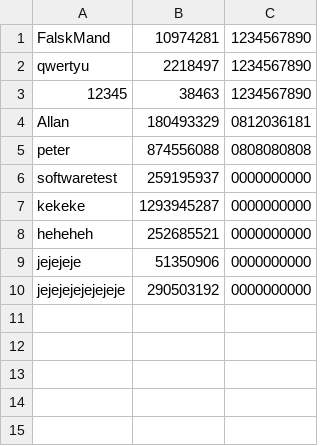
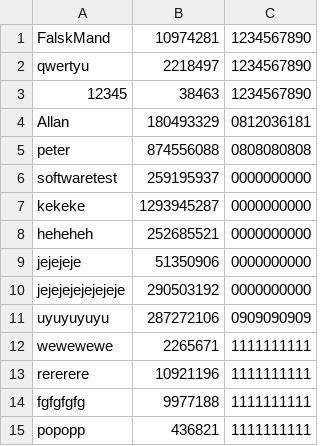
Before and after one commit to h0bbitten/STUDYMAPv2, a CSV file: Databases/Users.csv, drawn as a sheet; the diff names each change by its address in the sheet, - before the commit and + after, or states it on an @@ line.

```diff
--- a/Databases/Users.csv
+++ b/Databases/Users.csv
+row 11: uyuyuyuyu | 287272106 | 0909090909
+row 12: wewewewe | 2265671 | 1111111111
+row 13: rererere | 10921196 | 1111111111
+row 14: fgfgfgfg | 9977188 | 1111111111
+row 15: popopp | 436821 | 1111111111
```
Also changed, not shown: 1 other file.
